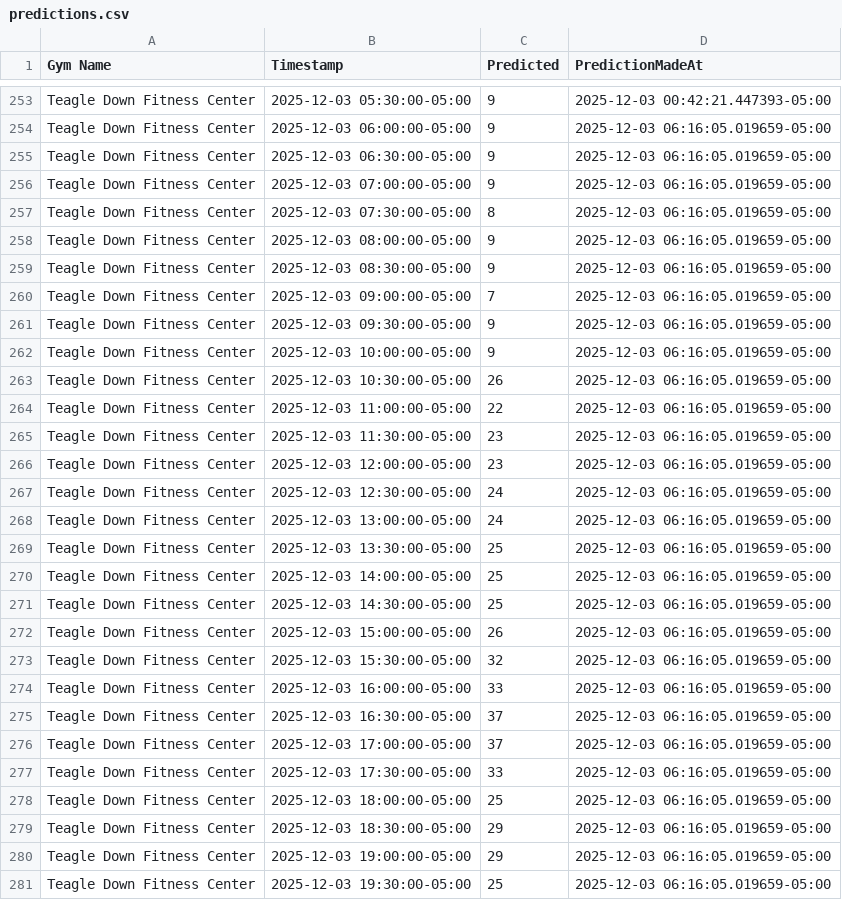
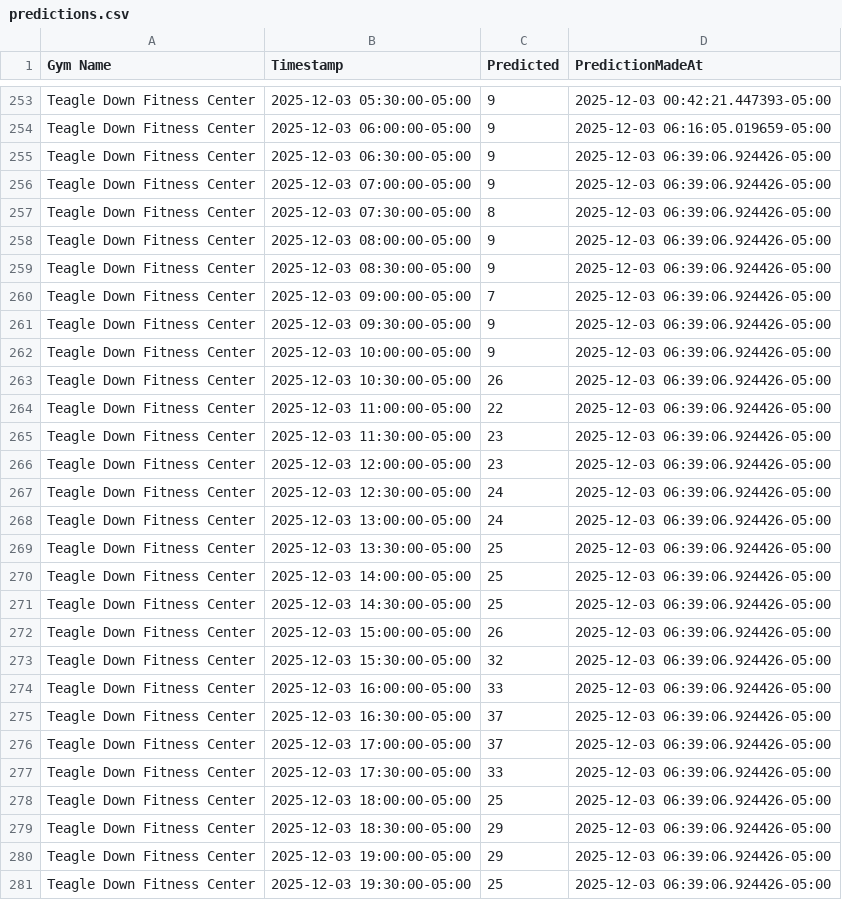
Before and after one commit to zainbilalh/cornell-gym-predictions, a CSV file: predictions.csv, drawn as a sheet; only a part is shown, gaps mark what is left out; the diff covers the shown part only.

```diff
--- a/predictions.csv
+++ b/predictions.csv
@@ -254,28 +254,28 @@ Teagle Down Fitness Center,2025-12-03 05:30:00-05:00,9,2025-12-03 00:42:21.44739
 Teagle Down Fitness Center,2025-12-03 06:00:00-05:00,9,2025-12-03 06:16:05.019659-05:00
-Teagle Down Fitness Center,2025-12-03 06:30:00-05:00,9,2025-12-03 06:16:05.019659-05:00
-Teagle Down Fitness Center,2025-12-03 07:00:00-05:00,9,2025-12-03 06:16:05.019659-05:00
-Teagle Down Fitness Center,2025-12-03 07:30:00-05:00,8,2025-12-03 06:16:05.019659-05:00
-Teagle Down Fitness Center,2025-12-03 08:00:00-05:00,9,2025-12-03 06:16:05.019659-05:00
-Teagle Down Fitness Center,2025-12-03 08:30:00-05:00,9,2025-12-03 06:16:05.019659-05:00
-Teagle Down Fitness Center,2025-12-03 09:00:00-05:00,7,2025-12-03 06:16:05.019659-05:00
-Teagle Down Fitness Center,2025-12-03 09:30:00-05:00,9,2025-12-03 06:16:05.019659-05:00
-Teagle Down Fitness Center,2025-12-03 10:00:00-05:00,9,2025-12-03 06:16:05.019659-05:00
-Teagle Down Fitness Center,2025-12-03 10:30:00-05:00,26,2025-12-03 06:16:05.019659-05:00
-Teagle Down Fitness Center,2025-12-03 11:00:00-05:00,22,2025-12-03 06:16:05.019659-05:00
-Teagle Down Fitness Center,2025-12-03 11:30:00-05:00,23,2025-12-03 06:16:05.019659-05:00
-Teagle Down Fitness Center,2025-12-03 12:00:00-05:00,23,2025-12-03 06:16:05.019659-05:00
-Teagle Down Fitness Center,2025-12-03 12:30:00-05:00,24,2025-12-03 06:16:05.019659-05:00
-Teagle Down Fitness Center,2025-12-03 13:00:00-05:00,24,2025-12-03 06:16:05.019659-05:00
-Teagle Down Fitness Center,2025-12-03 13:30:00-05:00,25,2025-12-03 06:16:05.019659-05:00
-Teagle Down Fitness Center,2025-12-03 14:00:00-05:00,25,2025-12-03 06:16:05.019659-05:00
-Teagle Down Fitness Center,2025-12-03 14:30:00-05:00,25,2025-12-03 06:16:05.019659-05:00
-Teagle Down Fitness Center,2025-12-03 15:00:00-05:00,26,2025-12-03 06:16:05.019659-05:00
-Teagle Down Fitness Center,2025-12-03 15:30:00-05:00,32,2025-12-03 06:16:05.019659-05:00
-Teagle Down Fitness Center,2025-12-03 16:00:00-05:00,33,2025-12-03 06:16:05.019659-05:00
-Teagle Down Fitness Center,2025-12-03 16:30:00-05:00,37,2025-12-03 06:16:05.019659-05:00
-Teagle Down Fitness Center,2025-12-03 17:00:00-05:00,37,2025-12-03 06:16:05.019659-05:00
-Teagle Down Fitness Center,2025-12-03 17:30:00-05:00,33,2025-12-03 06:16:05.019659-05:00
-Teagle Down Fitness Center,2025-12-03 18:00:00-05:00,25,2025-12-03 06:16:05.019659-05:00
-Teagle Down Fitness Center,2025-12-03 18:30:00-05:00,29,2025-12-03 06:16:05.019659-05:00
-Teagle Down Fitness Center,2025-12-03 19:00:00-05:00,29,2025-12-03 06:16:05.019659-05:00
-Teagle Down Fitness Center,2025-12-03 19:30:00-05:00,25,2025-12-03 06:16:05.019659-05:00
+Teagle Down Fitness Center,2025-12-03 06:30:00-05:00,9,2025-12-03 06:39:06.924426-05:00
+Teagle Down Fitness Center,2025-12-03 07:00:00-05:00,9,2025-12-03 06:39:06.924426-05:00
+Teagle Down Fitness Center,2025-12-03 07:30:00-05:00,8,2025-12-03 06:39:06.924426-05:00
+Teagle Down Fitness Center,2025-12-03 08:00:00-05:00,9,2025-12-03 06:39:06.924426-05:00
+Teagle Down Fitness Center,2025-12-03 08:30:00-05:00,9,2025-12-03 06:39:06.924426-05:00
+Teagle Down Fitness Center,2025-12-03 09:00:00-05:00,7,2025-12-03 06:39:06.924426-05:00
+Teagle Down Fitness Center,2025-12-03 09:30:00-05:00,9,2025-12-03 06:39:06.924426-05:00
+Teagle Down Fitness Center,2025-12-03 10:00:00-05:00,9,2025-12-03 06:39:06.924426-05:00
+Teagle Down Fitness Center,2025-12-03 10:30:00-05:00,26,2025-12-03 06:39:06.924426-05:00
+Teagle Down Fitness Center,2025-12-03 11:00:00-05:00,22,2025-12-03 06:39:06.924426-05:00
+Teagle Down Fitness Center,2025-12-03 11:30:00-05:00,23,2025-12-03 06:39:06.924426-05:00
+Teagle Down Fitness Center,2025-12-03 12:00:00-05:00,23,2025-12-03 06:39:06.924426-05:00
+Teagle Down Fitness Center,2025-12-03 12:30:00-05:00,24,2025-12-03 06:39:06.924426-05:00
+Teagle Down Fitness Center,2025-12-03 13:00:00-05:00,24,2025-12-03 06:39:06.924426-05:00
+Teagle Down Fitness Center,2025-12-03 13:30:00-05:00,25,2025-12-03 06:39:06.924426-05:00
+Teagle Down Fitness Center,2025-12-03 14:00:00-05:00,25,2025-12-03 06:39:06.924426-05:00
+Teagle Down Fitness Center,2025-12-03 14:30:00-05:00,25,2025-12-03 06:39:06.924426-05:00
+Teagle Down Fitness Center,2025-12-03 15:00:00-05:00,26,2025-12-03 06:39:06.924426-05:00
+Teagle Down Fitness Center,2025-12-03 15:30:00-05:00,32,2025-12-03 06:39:06.924426-05:00
+Teagle Down Fitness Center,2025-12-03 16:00:00-05:00,33,2025-12-03 06:39:06.924426-05:00
+Teagle Down Fitness Center,2025-12-03 16:30:00-05:00,37,2025-12-03 06:39:06.924426-05:00
+Teagle Down Fitness Center,2025-12-03 17:00:00-05:00,37,2025-12-03 06:39:06.924426-05:00
+Teagle Down Fitness Center,2025-12-03 17:30:00-05:00,33,2025-12-03 06:39:06.924426-05:00
+Teagle Down Fitness Center,2025-12-03 18:00:00-05:00,25,2025-12-03 06:39:06.924426-05:00
+Teagle Down Fitness Center,2025-12-03 18:30:00-05:00,29,2025-12-03 06:39:06.924426-05:00
+Teagle Down Fitness Center,2025-12-03 19:00:00-05:00,29,2025-12-03 06:39:06.924426-05:00
+Teagle Down Fitness Center,2025-12-03 19:30:00-05:00,25,2025-12-03 06:39:06.924426-05:00
```
Also changed, not shown: 104 edited cells elsewhere in this file.
